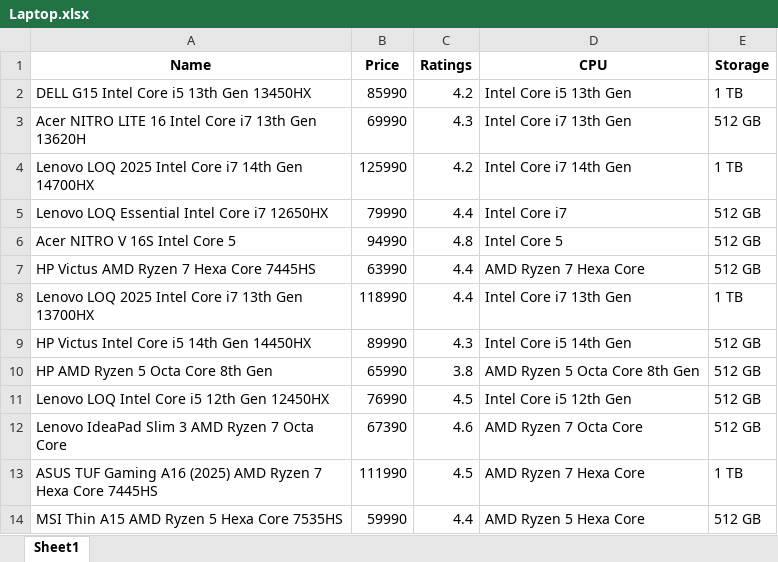
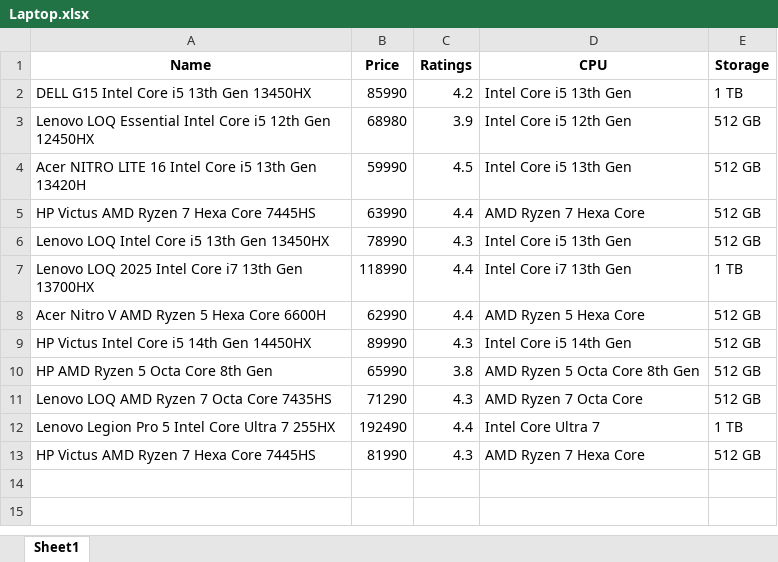
Before and after one commit to Deepak180607/ecommerce-laptop-price-analyzer, an Excel workbook: data/Laptop.xlsx, sheet Sheet1, drawn as a sheet; values as stored, in another font and other column widths than the file's, no borders; removed rows and columns are numbered as before the commit, all else as after; the diff names each change by its address in the sheet, - before the commit and + after, or states it on an @@ line.

```diff
--- a/data/Laptop.xlsx (sheet Sheet1)
+++ b/data/Laptop.xlsx (sheet Sheet1)
-row 3: Acer NITRO LITE 16 Intel Core i7 13th Gen 13620H | 69990 | 4.3 | Intel Core i7 13th Gen | 512 GB
-row 4: Lenovo LOQ 2025 Intel Core i7 14th Gen 14700HX | 125990 | 4.2 | Intel Core i7 14th Gen | 1 TB
-row 5: Lenovo LOQ Essential Intel Core i7 12650HX | 79990 | 4.4 | Intel Core i7 | 512 GB
-row 6: Acer NITRO V 16S Intel Core 5 | 94990 | 4.8 | Intel Core 5 | 512 GB
+row 3: Lenovo LOQ Essential Intel Core i5 12th Gen 12450HX | 68980 | 3.9 | Intel Core i5 12th Gen | 512 GB
+row 4: Acer NITRO LITE 16 Intel Core i5 13th Gen 13420H | 59990 | 4.5 | Intel Core i5 13th Gen | 512 GB
+row 6: Lenovo LOQ Intel Core i5 13th Gen 13450HX | 78990 | 4.3 | Intel Core i5 13th Gen | 512 GB
+row 8: Acer Nitro V AMD Ryzen 5 Hexa Core 6600H | 62990 | 4.4 | AMD Ryzen 5 Hexa Core | 512 GB
-row 11: Lenovo LOQ Intel Core i5 12th Gen 12450HX | 76990 | 4.5 | Intel Core i5 12th Gen | 512 GB
-row 12: Lenovo IdeaPad Slim 3 AMD Ryzen 7 Octa Core | 67390 | 4.6 | AMD Ryzen 7 Octa Core | 512 GB
-row 13: ASUS TUF Gaming A16 (2025) AMD Ryzen 7 Hexa Core 7445HS | 111990 | 4.5 | AMD Ryzen 7 Hexa Core | 1 TB
-row 14: MSI Thin A15 AMD Ryzen 5 Hexa Core 7535HS | 59990 | 4.4 | AMD Ryzen 5 Hexa Core | 512 GB
+row 11: Lenovo LOQ AMD Ryzen 7 Octa Core 7435HS | 71290 | 4.3 | AMD Ryzen 7 Octa Core | 512 GB
+row 12: Lenovo Legion Pro 5 Intel Core Ultra 7 255HX | 192490 | 4.4 | Intel Core Ultra 7 | 1 TB
+row 13: HP Victus AMD Ryzen 7 Hexa Core 7445HS | 81990 | 4.3 | AMD Ryzen 7 Hexa Core | 512 GB
```
Also changed, not shown: data/cleaned_laptop.xlsx, 6 other files.
